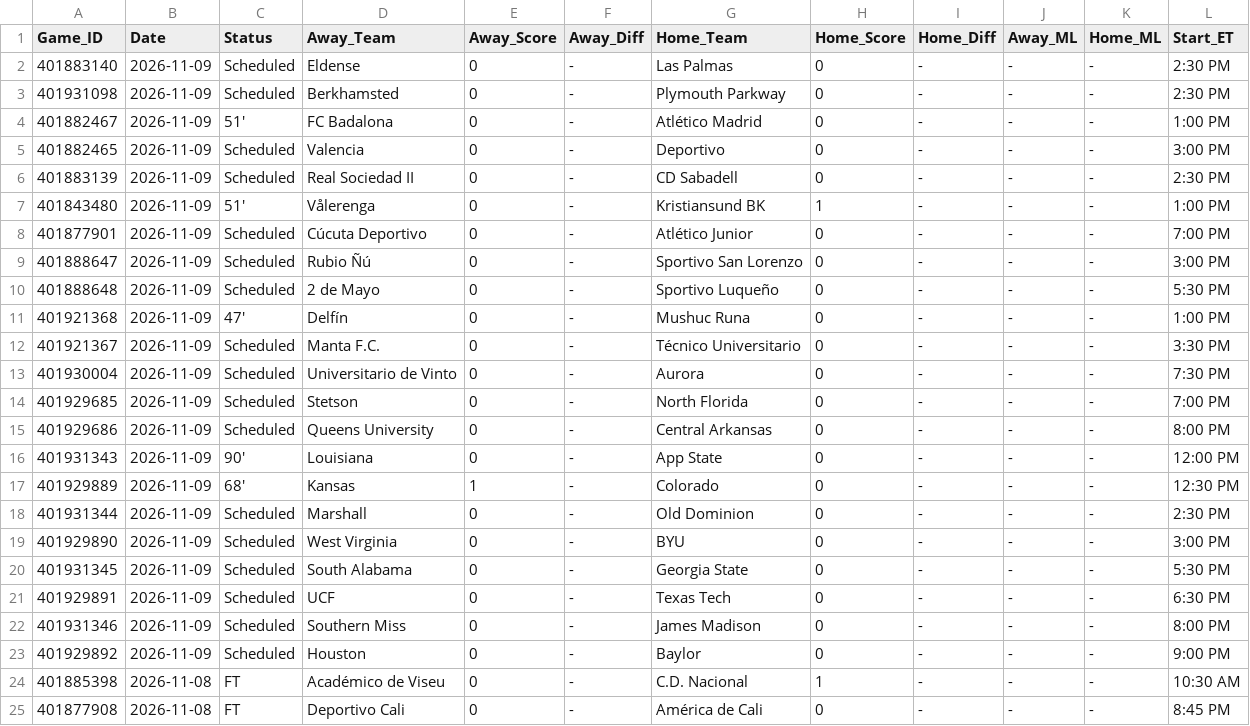
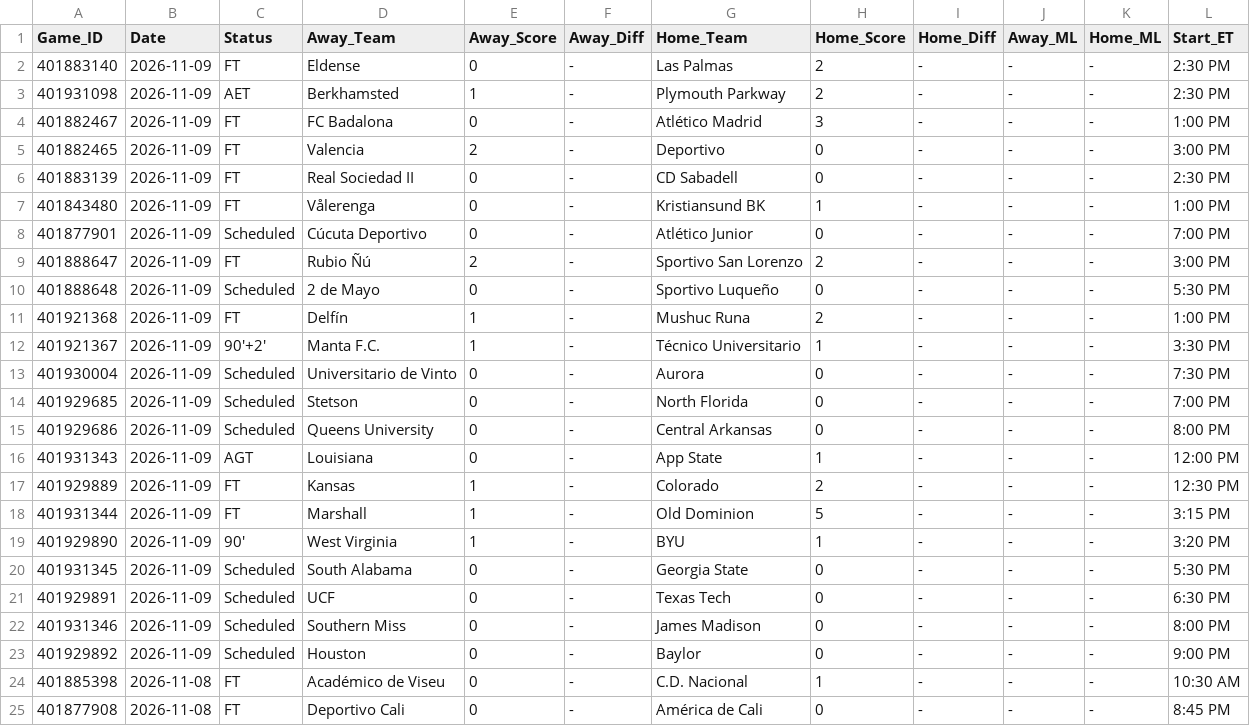
Before and after one commit to danreed001-droid/sport, a CSV file: data/raw/master_soccer_scores.csv, drawn as a sheet; only a part is shown.

```diff
--- a/data/raw/master_soccer_scores.csv
+++ b/data/raw/master_soccer_scores.csv
@@ -1,13 +1,13 @@
 Game_ID,Date,Status,Away_Team,Away_Score,Away_Diff,Home_Team,Home_Score,Home_Diff,Away_ML,Home_ML,Start_ET
-401883140,2026-11-09,Scheduled,Eldense,0,-,Las Palmas,0,-,-,-,2:30 PM
-401931098,2026-11-09,Scheduled,Berkhamsted,0,-,Plymouth Parkway,0,-,-,-,2:30 PM
-401882467,2026-11-09,51',FC Badalona,0,-,Atlético Madrid,0,-,-,-,1:00 PM
-401882465,2026-11-09,Scheduled,Valencia,0,-,Deportivo,0,-,-,-,3:00 PM
-401883139,2026-11-09,Scheduled,Real Sociedad II,0,-,CD Sabadell,0,-,-,-,2:30 PM
-401843480,2026-11-09,51',Vålerenga,0,-,Kristiansund BK,1,-,-,-,1:00 PM
+401883140,2026-11-09,FT,Eldense,0,-,Las Palmas,2,-,-,-,2:30 PM
+401931098,2026-11-09,AET,Berkhamsted,1,-,Plymouth Parkway,2,-,-,-,2:30 PM
+401882467,2026-11-09,FT,FC Badalona,0,-,Atlético Madrid,3,-,-,-,1:00 PM
+401882465,2026-11-09,FT,Valencia,2,-,Deportivo,0,-,-,-,3:00 PM
+401883139,2026-11-09,FT,Real Sociedad II,0,-,CD Sabadell,0,-,-,-,2:30 PM
+401843480,2026-11-09,FT,Vålerenga,0,-,Kristiansund BK,1,-,-,-,1:00 PM
 401877901,2026-11-09,Scheduled,Cúcuta Deportivo,0,-,Atlético Junior,0,-,-,-,7:00 PM
-401888647,2026-11-09,Scheduled,Rubio Ñú,0,-,Sportivo San Lorenzo,0,-,-,-,3:00 PM
+401888647,2026-11-09,FT,Rubio Ñú,2,-,Sportivo San Lorenzo,2,-,-,-,3:00 PM
 401888648,2026-11-09,Scheduled,2 de Mayo,0,-,Sportivo Luqueño,0,-,-,-,5:30 PM
-401921368,2026-11-09,47',Delfín,0,-,Mushuc Runa,0,-,-,-,1:00 PM
-401921367,2026-11-09,Scheduled,Manta F.C.,0,-,Técnico Universitario,0,-,-,-,3:30 PM
+401921368,2026-11-09,FT,Delfín,1,-,Mushuc Runa,2,-,-,-,1:00 PM
+401921367,2026-11-09,90'+2',Manta F.C.,1,-,Técnico Universitario,1,-,-,-,3:30 PM
 401930004,2026-11-09,Scheduled,Universitario de Vinto,0,-,Aurora,0,-,-,-,7:30 PM
@@ -15,6 +15,6 @@ Game_ID,Date,Status,Away_Team,Away_Score,Away_Diff,Home_Team,Home_Score,Home_Dif
 401929686,2026-11-09,Scheduled,Queens University,0,-,Central Arkansas,0,-,-,-,8:00 PM
-401931343,2026-11-09,90',Louisiana,0,-,App State,0,-,-,-,12:00 PM
-401929889,2026-11-09,68',Kansas,1,-,Colorado,0,-,-,-,12:30 PM
-401931344,2026-11-09,Scheduled,Marshall,0,-,Old Dominion,0,-,-,-,2:30 PM
-401929890,2026-11-09,Scheduled,West Virginia,0,-,BYU,0,-,-,-,3:00 PM
+401931343,2026-11-09,AGT,Louisiana,0,-,App State,1,-,-,-,12:00 PM
+401929889,2026-11-09,FT,Kansas,1,-,Colorado,2,-,-,-,12:30 PM
+401931344,2026-11-09,FT,Marshall,1,-,Old Dominion,5,-,-,-,3:15 PM
+401929890,2026-11-09,90',West Virginia,1,-,BYU,1,-,-,-,3:20 PM
 401931345,2026-11-09,Scheduled,South Alabama,0,-,Georgia State,0,-,-,-,5:30 PM
```
Also changed, not shown: 11 other files.
